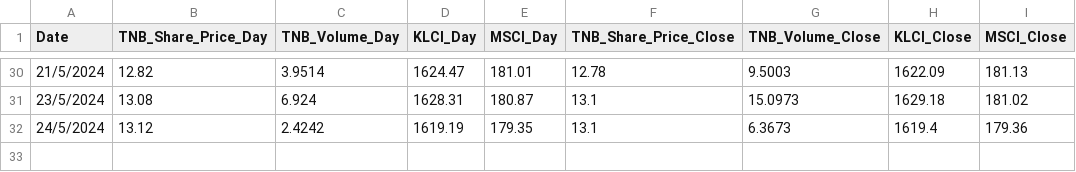
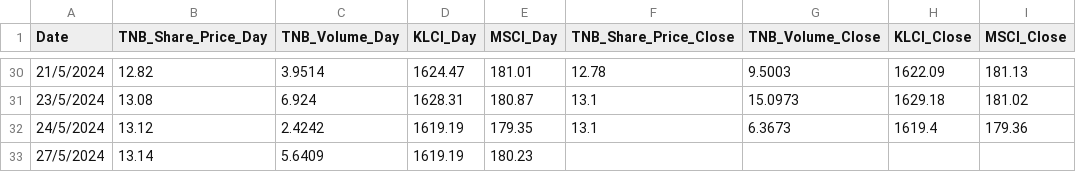
Before and after one commit to mirainsight/TNB_Share_Price, a CSV file: TNB_Share_Price_2024_Streamlit.csv, drawn as a sheet; only a part is shown, gaps mark what is left out.

Commit message:
Update CSV file as of 27/5/2024

```diff
--- a/TNB_Share_Price_2024_Streamlit.csv
+++ b/TNB_Share_Price_2024_Streamlit.csv
@@ -32 +32,2 @@ Date,TNB_Share_Price_Day,TNB_Volume_Day,KLCI_Day,MSCI_Day,TNB_Share_Price_Close,
 24/5/2024,13.12,2.4242,1619.19,179.35,13.1,6.3673,1619.4,179.36
+27/5/2024,13.14,5.6409,1619.19,180.23,,,,
```
